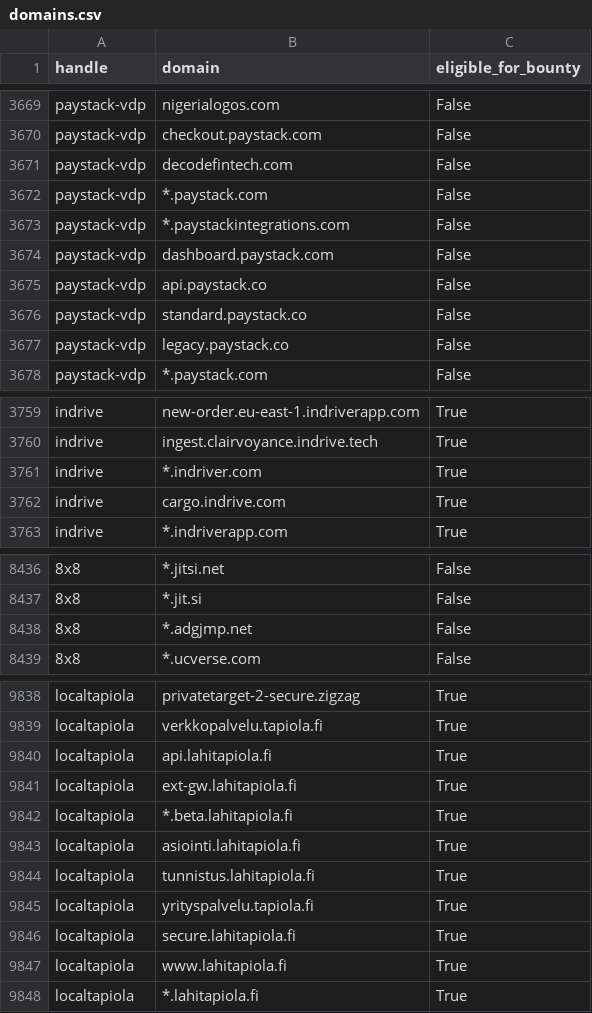
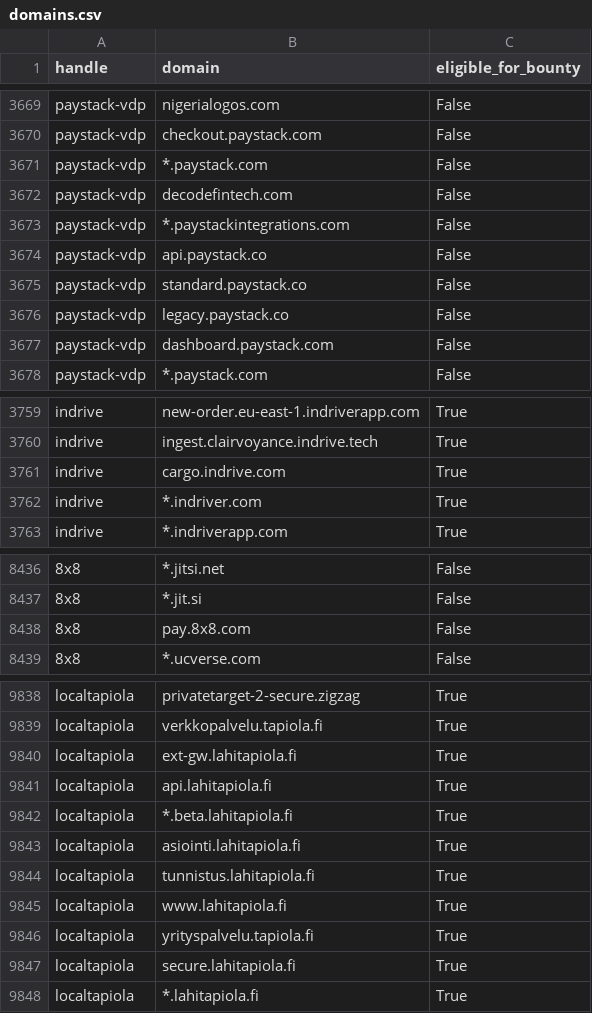
Before and after one commit to zhifana/h1domains, a CSV file: domains.csv, drawn as a sheet; only a part is shown, gaps mark what is left out; removed rows and columns are numbered as before the commit, all else as after; the diff covers the shown part only; the diff names each change by its address in the sheet, - before the commit and + after, or states it on an @@ line.

```diff
--- a/domains.csv
+++ b/domains.csv
-B3671 (domain): decodefintech.com
+B3671 (domain): *.paystack.com
-B3672 (domain): *.paystack.com
+B3672 (domain): decodefintech.com
-B3674 (domain): dashboard.paystack.com
+B3674 (domain): api.paystack.co
-B3675 (domain): api.paystack.co
+B3675 (domain): standard.paystack.co
-B3676 (domain): standard.paystack.co
+B3676 (domain): legacy.paystack.co
-B3677 (domain): legacy.paystack.co
+B3677 (domain): dashboard.paystack.com
-B3761 (domain): *.indriver.com
+B3761 (domain): cargo.indrive.com
-B3762 (domain): cargo.indrive.com
+B3762 (domain): *.indriver.com
-row 8438: 8x8 | *.adgjmp.net | False
+row 8438: 8x8 | pay.8x8.com | False
-B9840 (domain): api.lahitapiola.fi
+B9840 (domain): ext-gw.lahitapiola.fi
-B9841 (domain): ext-gw.lahitapiola.fi
+B9841 (domain): api.lahitapiola.fi
-B9845 (domain): yrityspalvelu.tapiola.fi
+B9845 (domain): www.lahitapiola.fi
-B9846 (domain): secure.lahitapiola.fi
+B9846 (domain): yrityspalvelu.tapiola.fi
-B9847 (domain): www.lahitapiola.fi
+B9847 (domain): secure.lahitapiola.fi
```
Also changed, not shown: 57 moved rows and 9 edited cells elsewhere in this file, 3 other files.
